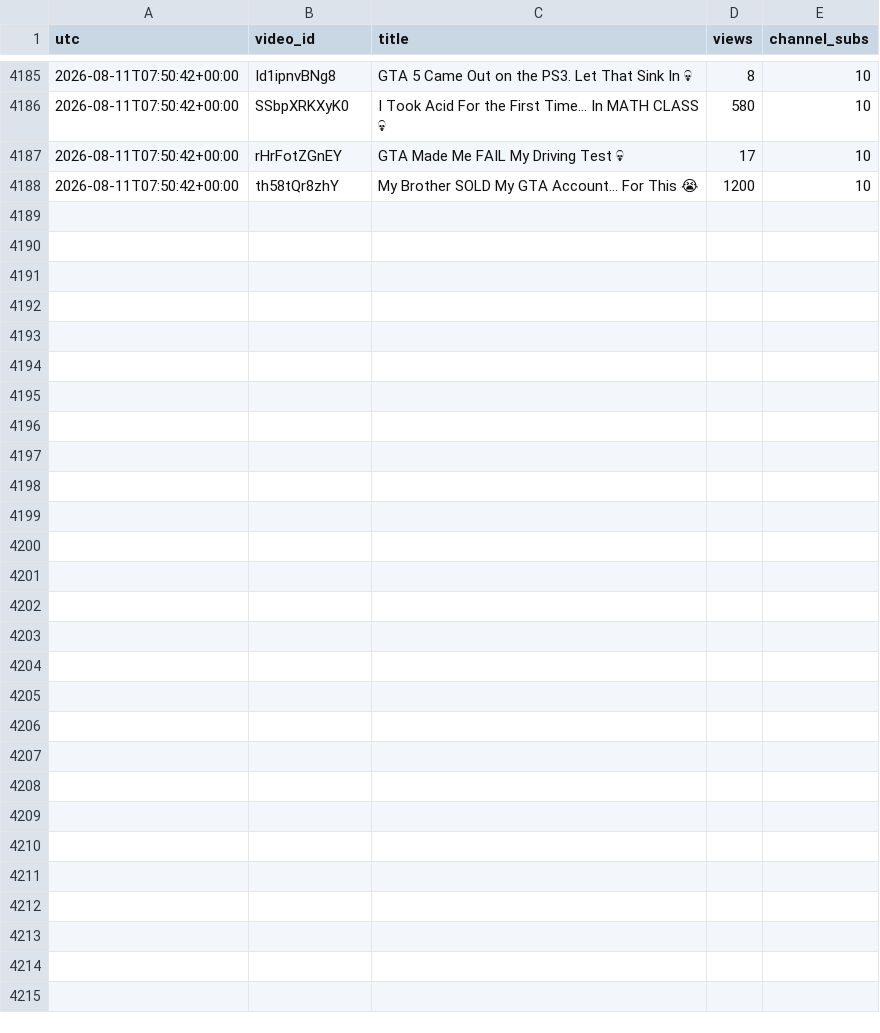
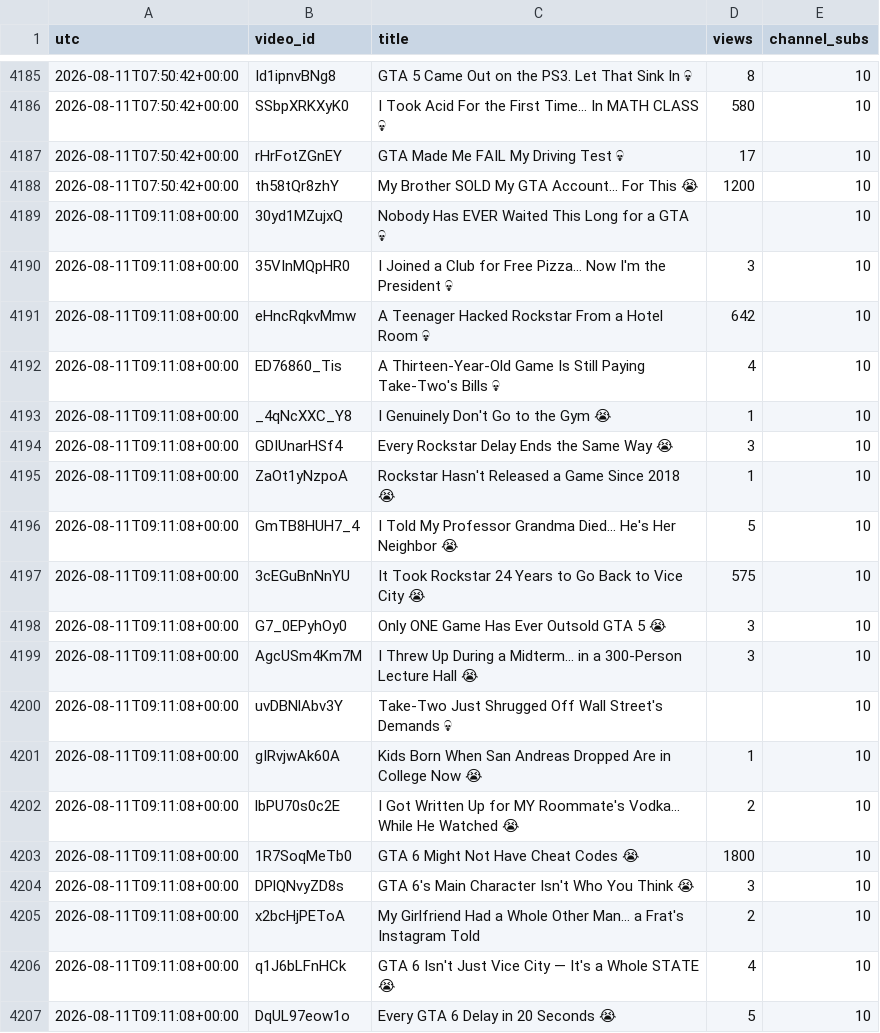
Before and after one commit to keegan-07/yt-stats, a CSV file: stats/npc-wasted.csv, drawn as a sheet; only a part is shown, gaps mark what is left out; the diff covers the shown part only.

```diff
--- a/stats/npc-wasted.csv
+++ b/stats/npc-wasted.csv
@@ -4188 +4188,20 @@ utc,video_id,title,views,channel_subs
 2026-08-11T07:50:42+00:00,th58tQr8zhY,My Brother SOLD My GTA Account… For This 😭,1200,10
+2026-08-11T09:11:08+00:00,30yd1MZujxQ,Nobody Has EVER Waited This Long for a GTA 💀,,10
+2026-08-11T09:11:08+00:00,35VInMQpHR0,I Joined a Club for Free Pizza… Now I'm the President 💀,3,10
+2026-08-11T09:11:08+00:00,eHncRqkvMmw,A Teenager Hacked Rockstar From a Hotel Room 💀,642,10
+2026-08-11T09:11:08+00:00,ED76860_Tis,A Thirteen-Year-Old Game Is Still Paying Take-Two's Bills 💀,4,10
+2026-08-11T09:11:08+00:00,_4qNcXXC_Y8,I Genuinely Don't Go to the Gym 😭,1,10
+2026-08-11T09:11:08+00:00,GDIUnarHSf4,Every Rockstar Delay Ends the Same Way 😭,3,10
+2026-08-11T09:11:08+00:00,ZaOt1yNzpoA,Rockstar Hasn't Released a Game Since 2018 😭,1,10
+2026-08-11T09:11:08+00:00,GmTB8HUH7_4,I Told My Professor Grandma Died… He's Her Neighbor 😭,5,10
+2026-08-11T09:11:08+00:00,3cEGuBnNnYU,It Took Rockstar 24 Years to Go Back to Vice City 😭,575,10
+2026-08-11T09:11:08+00:00,G7_0EPyhOy0,Only ONE Game Has Ever Outsold GTA 5 😭,3,10
+2026-08-11T09:11:08+00:00,AgcUSm4Km7M,I Threw Up During a Midterm… in a 300-Person Lecture Hall 😭,3,10
+2026-08-11T09:11:08+00:00,uvDBNlAbv3Y,Take-Two Just Shrugged Off Wall Street's Demands 💀,,10
+2026-08-11T09:11:08+00:00,gIRvjwAk60A,Kids Born When San Andreas Dropped Are in College Now 😭,1,10
+2026-08-11T09:11:08+00:00,lbPU70s0c2E,I Got Written Up for MY Roommate's Vodka… While He Watched 😭,2,10
+2026-08-11T09:11:08+00:00,1R7SoqMeTb0,GTA 6 Might Not Have Cheat Codes 😭,1800,10
+2026-08-11T09:11:08+00:00,DPlQNvyZD8s,GTA 6's Main Character Isn't Who You Think 😭,3,10
+2026-08-11T09:11:08+00:00,x2bcHjPEToA,My Girlfriend Had a Whole Other Man… a Frat's Instagram Told,2,10
+2026-08-11T09:11:08+00:00,q1J6bLFnHCk,GTA 6 Isn't Just Vice City — It's a Whole STATE 😭,4,10
+2026-08-11T09:11:08+00:00,DqUL97eow1o,Every GTA 6 Delay in 20 Seconds 😭,5,10
```
Also changed, not shown: 21 added rows elsewhere in this file.
